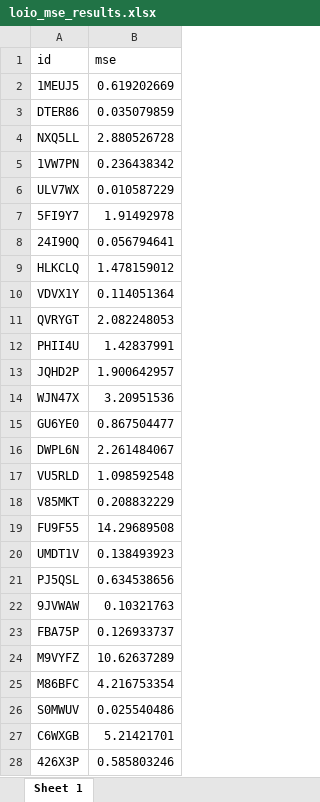
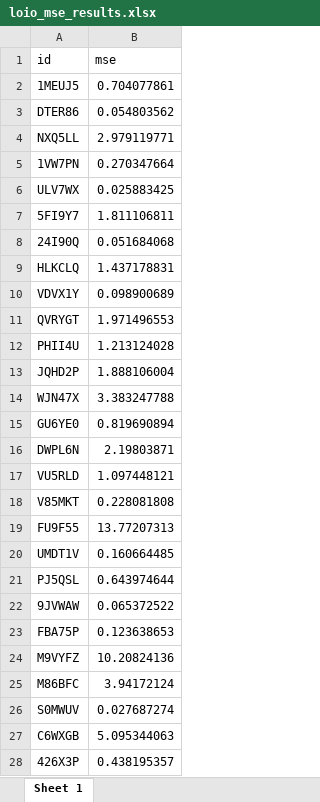
Before and after one commit to luxinmo2905/TFG_LunaMoreno, an Excel workbook: ResultadosLuna/loio_mse_results.xlsx, sheet Sheet 1, drawn as a sheet; only a part is shown; values as stored, in another font and other column widths than the file's, no borders; the diff covers the shown part only; the diff names each change by its address in the sheet, - before the commit and + after, or states it on an @@ line.

```diff
--- a/ResultadosLuna/loio_mse_results.xlsx (sheet Sheet 1)
+++ b/ResultadosLuna/loio_mse_results.xlsx (sheet Sheet 1)
-B2 (mse): 0.619202669
+B2 (mse): 0.704077861
-B3 (mse): 0.035079859
+B3 (mse): 0.054803562
-B4 (mse): 2.880526728
+B4 (mse): 2.979119771
-B5 (mse): 0.236438342
+B5 (mse): 0.270347664
-B6 (mse): 0.010587229
+B6 (mse): 0.025883425
-B7 (mse): 1.91492978
+B7 (mse): 1.811106811
-B8 (mse): 0.056794641
+B8 (mse): 0.051684068
-B9 (mse): 1.478159012
+B9 (mse): 1.437178831
-B10 (mse): 0.114051364
+B10 (mse): 0.098900689
-B11 (mse): 2.082248053
+B11 (mse): 1.971496553
-B12 (mse): 1.42837991
+B12 (mse): 1.213124028
-B13 (mse): 1.900642957
+B13 (mse): 1.888106004
-B14 (mse): 3.20951536
+B14 (mse): 3.383247788
-B15 (mse): 0.867504477
+B15 (mse): 0.819690894
-B16 (mse): 2.261484067
+B16 (mse): 2.19803871
-B17 (mse): 1.098592548
+B17 (mse): 1.097448121
-B18 (mse): 0.208832229
+B18 (mse): 0.228081808
-B19 (mse): 14.29689508
+B19 (mse): 13.77207313
-B20 (mse): 0.138493923
+B20 (mse): 0.160664485
-B21 (mse): 0.634538656
+B21 (mse): 0.643974644
-B22 (mse): 0.10321763
+B22 (mse): 0.065372522
-B23 (mse): 0.126933737
+B23 (mse): 0.123638653
-B24 (mse): 10.62637289
+B24 (mse): 10.20824136
-B25 (mse): 4.216753354
+B25 (mse): 3.94172124
-B26 (mse): 0.025540486
+B26 (mse): 0.027687274
-B27 (mse): 5.21421701
+B27 (mse): 5.095344063
-B28 (mse): 0.585803246
+B28 (mse): 0.438195357
```
Also changed, not shown: 99 edited cells elsewhere in this sheet, ResultadosLuna/resultados_validacion_cruzada.xlsx, 1 other file.
